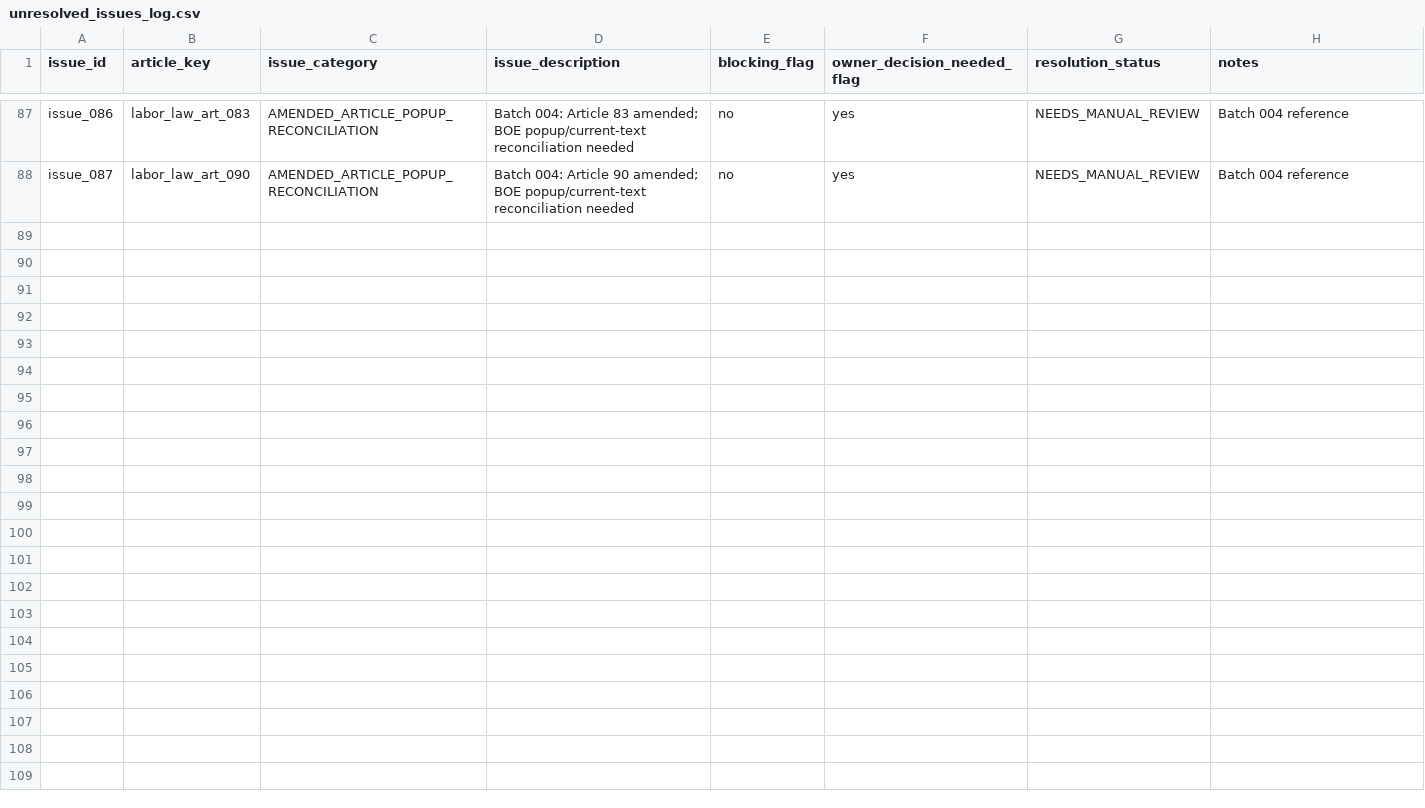
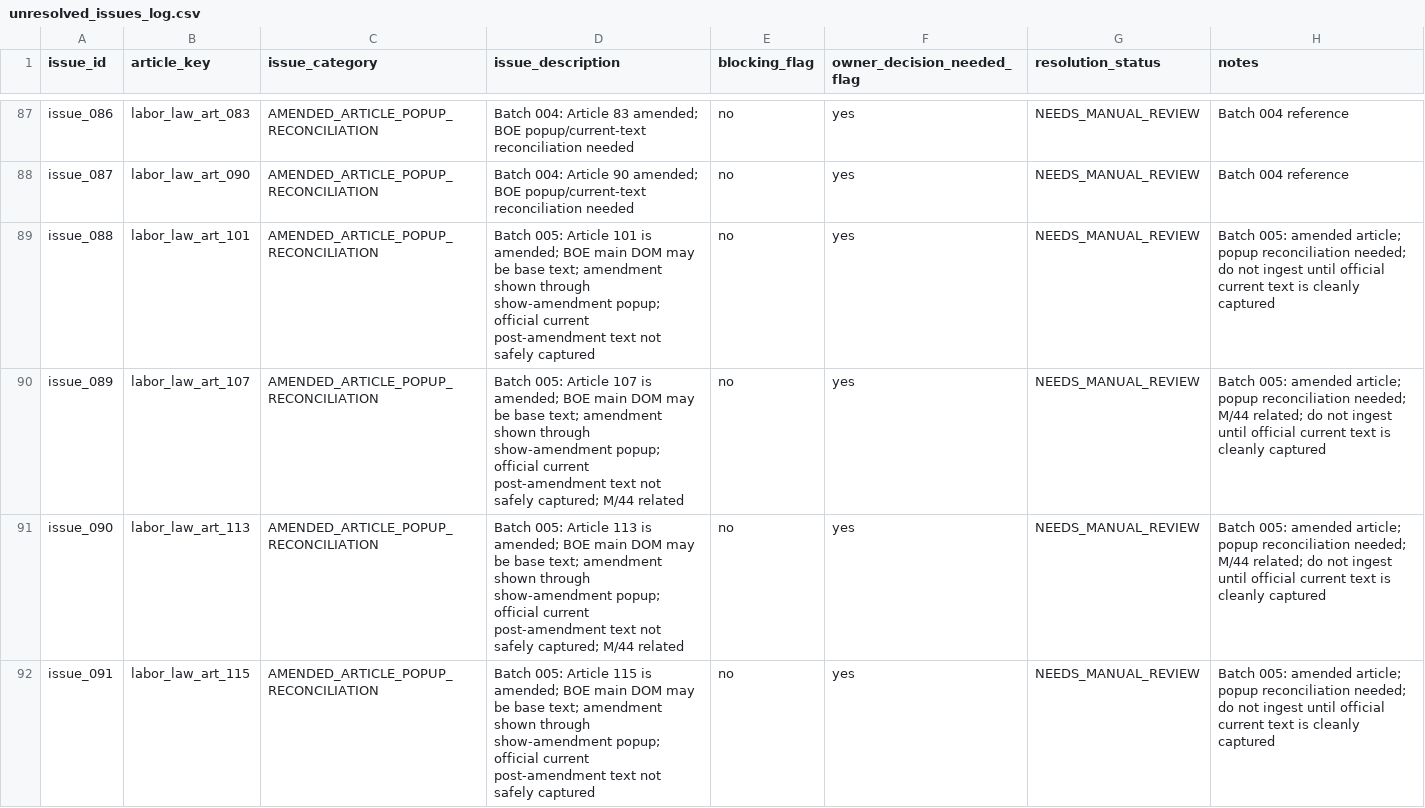
Before and after one commit to Abdullah-m7/saudi-legal-corpus-ai, a CSV file: worksheets/labor_law/reconciliation_scaffold/unresolved_issues_log.csv, drawn as a sheet; only a part is shown, gaps mark what is left out.

```diff
--- a/worksheets/labor_law/reconciliation_scaffold/unresolved_issues_log.csv
+++ b/worksheets/labor_law/reconciliation_scaffold/unresolved_issues_log.csv
@@ -88 +88,5 @@ issue_086,labor_law_art_083,AMENDED_ARTICLE_POPUP_RECONCILIATION,Batch 004: Arti
 issue_087,labor_law_art_090,AMENDED_ARTICLE_POPUP_RECONCILIATION,Batch 004: Article 90 amended; BOE popup/current-text reconciliation needed,no,yes,NEEDS_MANUAL_REVIEW,Batch 004 reference
+issue_088,labor_law_art_101,AMENDED_ARTICLE_POPUP_RECONCILIATION,Batch 005: Article 101 is amended; BOE main DOM may be base text; amendment shown through show-amendment popup; official current post-amendment text not safely captured,no,yes,NEEDS_MANUAL_REVIEW,Batch 005: amended article; popup reconciliation needed; do not ingest until official current text is cleanly captured
+issue_089,labor_law_art_107,AMENDED_ARTICLE_POPUP_RECONCILIATION,Batch 005: Article 107 is amended; BOE main DOM may be base text; amendment shown through show-amendment popup; official current post-amendment text not safely captured; M/44 related,no,yes,NEEDS_MANUAL_REVIEW,Batch 005: amended article; popup reconciliation needed; M/44 related; do not ingest until official current text is cleanly captured
+issue_090,labor_law_art_113,AMENDED_ARTICLE_POPUP_RECONCILIATION,Batch 005: Article 113 is amended; BOE main DOM may be base text; amendment shown through show-amendment popup; official current post-amendment text not safely captured; M/44 related,no,yes,NEEDS_MANUAL_REVIEW,Batch 005: amended article; popup reconciliation needed; M/44 related; do not ingest until official current text is cleanly captured
+issue_091,labor_law_art_115,AMENDED_ARTICLE_POPUP_RECONCILIATION,Batch 005: Article 115 is amended; BOE main DOM may be base text; amendment shown through show-amendment popup; official current post-amendment text not safely captured,no,yes,NEEDS_MANUAL_REVIEW,Batch 005: amended article; popup reconciliation needed; do not ingest until official current text is cleanly captured
```
Also changed, not shown: worksheets/labor_law/reconciliation_scaffold/article_inventory.csv, worksheets/labor_law/reconciliation_scaffold/article_source_checklist.csv, 4 other files.
